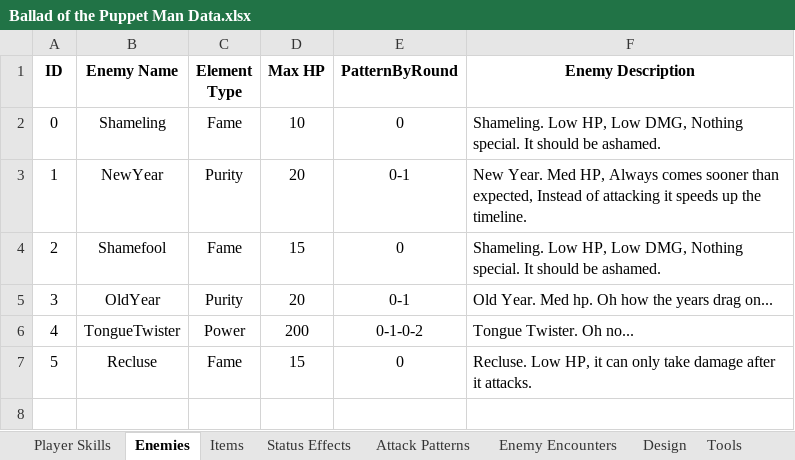
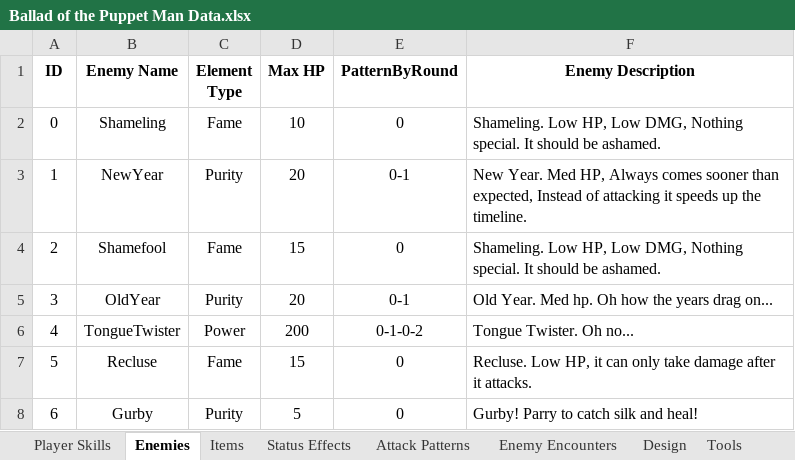
Before and after one commit to evto78/BalladOfThePuppetMan, an Excel workbook: capstoneprototypes/Assets/Editor/Ballad of the Puppet Man Data.xlsx, sheet Enemies, drawn as a sheet; values as stored, in another font and other column widths than the file's, no borders; the diff names each change by its address in the sheet, - before the commit and + after, or states it on an @@ line.

Commit message:
Parry sound added and updated excel sheet

```diff
--- a/capstoneprototypes/Assets/Editor/Ballad of the Puppet Man Data.xlsx (sheet Enemies)
+++ b/capstoneprototypes/Assets/Editor/Ballad of the Puppet Man Data.xlsx (sheet Enemies)
+row 8: 6 | Gurby | Purity | 5 | 0 | Gurby! Parry to catch silk and heal!
```
Also changed, not shown: sheet Attack Patterns, sheet Enemy Encounters, sheet Tools, 13 other files.
